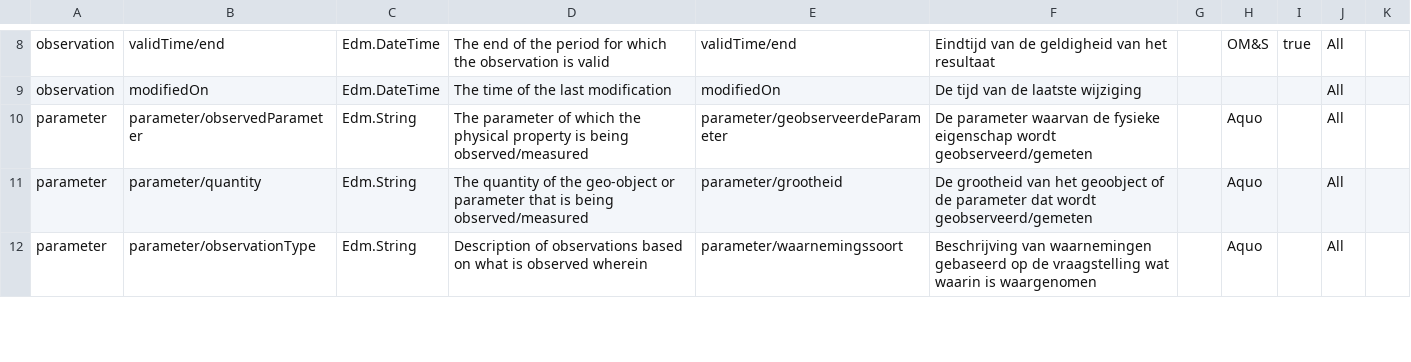
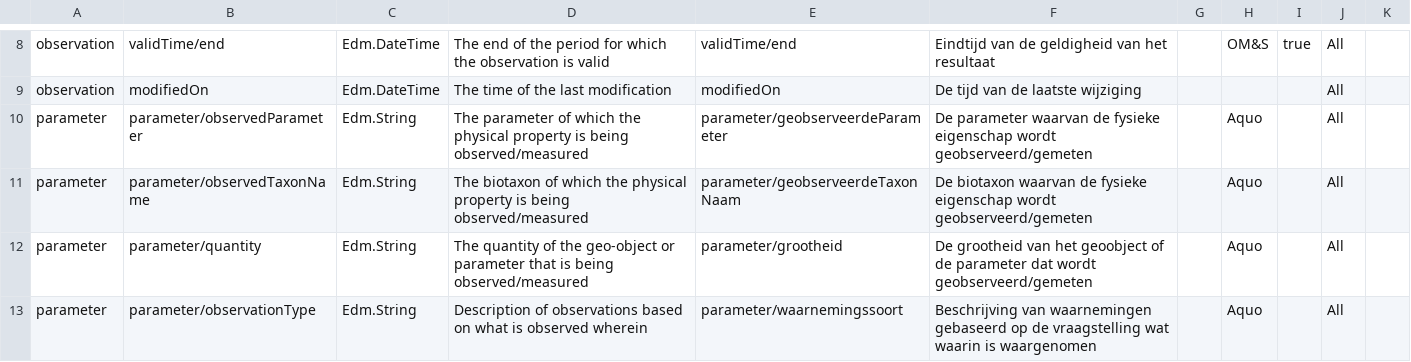
Before and after one commit to DigitaleDeltaOrg/DD-API-V4-ReSpec, a CSV file: definitions/water/20261101/semantics.csv, drawn as a sheet; only a part is shown, gaps mark what is left out; the diff names each change by its address in the sheet, - before the commit and + after, or states it on an @@ line.

Commit message:
Update water semantics definitions

```diff
--- a/definitions/water/20261101/semantics.csv
+++ b/definitions/water/20261101/semantics.csv
+row 11: parameter | parameter/observedTaxonName | Edm.String | The biotaxon of which the physical property is being observed/measured | parameter/geobserveerdeTaxonNaam | De biotaxon waarvan de fysieke eigenschap wordt geobserveerd/gemeten |  | Aquo |  | All
```
